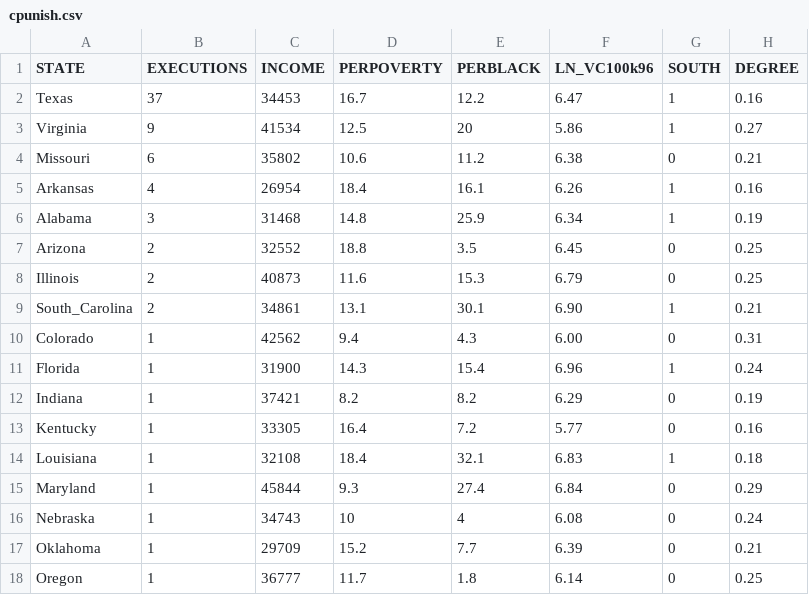
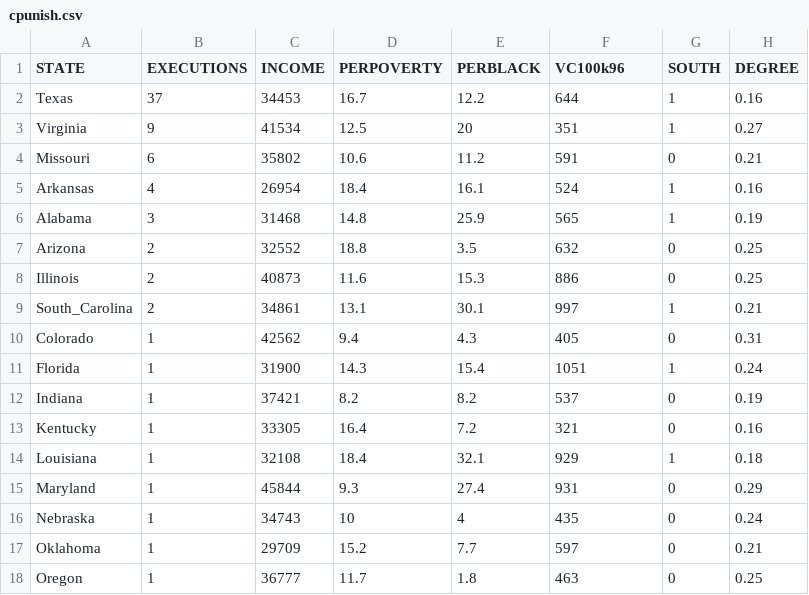
Before and after one commit to matthew-brett/draft-statsmodels, a CSV file: nipy/fixes/scipy/stats/models/datasets/cpunish/cpunish.csv, drawn as a sheet.

```diff
--- a/nipy/fixes/scipy/stats/models/datasets/cpunish/cpunish.csv
+++ b/nipy/fixes/scipy/stats/models/datasets/cpunish/cpunish.csv
@@ -1,18 +1,18 @@
-"STATE","EXECUTIONS","INCOME","PERPOVERTY","PERBLACK","LN_VC100k96","SOUTH","DEGREE"
-"Texas",37,34453,16.7,12.2,6.47,1,0.16
-"Virginia",9,41534,12.5,20,5.86,1,0.27
-"Missouri",6,35802,10.6,11.2,6.38,0,0.21
-"Arkansas",4,26954,18.4,16.1,6.26,1,0.16
-"Alabama",3,31468,14.8,25.9,6.34,1,0.19
-"Arizona",2,32552,18.8,3.5,6.45,0,0.25
-"Illinois",2,40873,11.6,15.3,6.79,0,0.25
-"South_Carolina",2,34861,13.1,30.1,6.90,1,0.21
-"Colorado",1,42562,9.4,4.3,6.00,0,0.31
-"Florida",1,31900,14.3,15.4,6.96,1,0.24
-"Indiana",1,37421,8.2,8.2,6.29,0,0.19
-"Kentucky",1,33305,16.4,7.2,5.77,0,0.16
-"Louisiana",1,32108,18.4,32.1,6.83,1,0.18
-"Maryland",1,45844,9.3,27.4,6.84,0,0.29
-"Nebraska",1,34743,10,4,6.08,0,0.24
-"Oklahoma",1,29709,15.2,7.7,6.39,0,0.21
-"Oregon",1,36777,11.7,1.8,6.14,0,0.25
+"STATE","EXECUTIONS","INCOME","PERPOVERTY","PERBLACK","VC100k96","SOUTH","DEGREE"
+"Texas",37,34453,16.7,12.2,644,1,0.16
+"Virginia",9,41534,12.5,20,351,1,0.27
+"Missouri",6,35802,10.6,11.2,591,0,0.21
+"Arkansas",4,26954,18.4,16.1,524,1,0.16
+"Alabama",3,31468,14.8,25.9,565,1,0.19
+"Arizona",2,32552,18.8,3.5,632,0,0.25
+"Illinois",2,40873,11.6,15.3,886,0,0.25
+"South_Carolina",2,34861,13.1,30.1,997,1,0.21
+"Colorado",1,42562,9.4,4.3,405,0,0.31
+"Florida",1,31900,14.3,15.4,1051,1,0.24
+"Indiana",1,37421,8.2,8.2,537,0,0.19
+"Kentucky",1,33305,16.4,7.2,321,0,0.16
+"Louisiana",1,32108,18.4,32.1,929,1,0.18
+"Maryland",1,45844,9.3,27.4,931,0,0.29
+"Nebraska",1,34743,10,4,435,0,0.24
+"Oklahoma",1,29709,15.2,7.7,597,0,0.21
+"Oregon",1,36777,11.7,1.8,463,0,0.25
```
Also changed, not shown: 3 other files.
